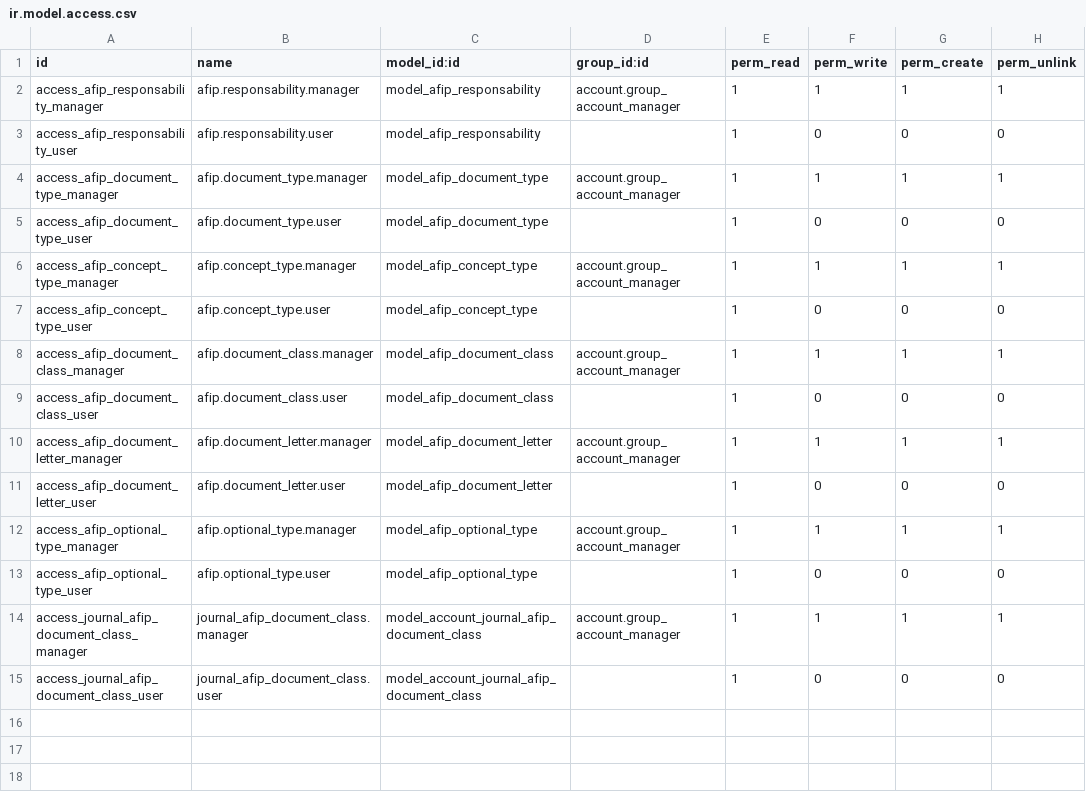
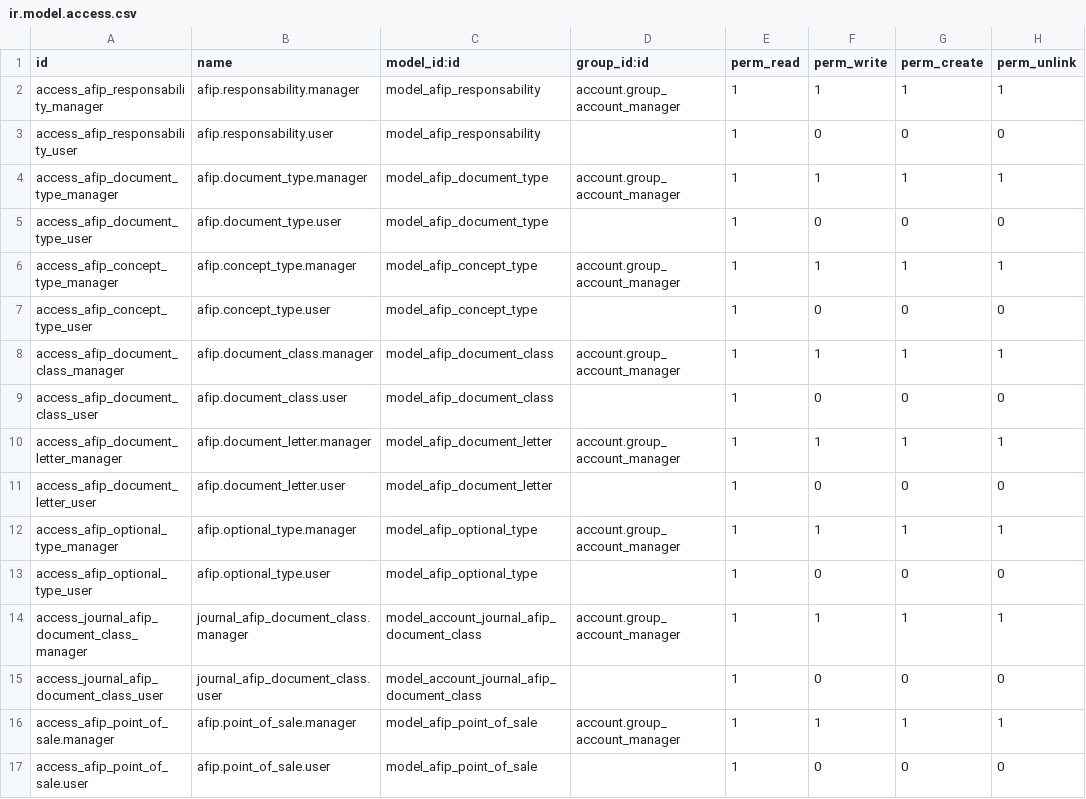
Before and after one commit to ingadhoc/odoo-argentina, a CSV file: l10n_ar_invoice/security/ir.model.access.csv, drawn as a sheet; the diff names each change by its address in the sheet, - before the commit and + after, or states it on an @@ line.

```diff
--- a/l10n_ar_invoice/security/ir.model.access.csv
+++ b/l10n_ar_invoice/security/ir.model.access.csv
+row 16: access_afip_point_of_sale.manager | afip.point_of_sale.manager | model_afip_point_of_sale | account.group_account_manager | 1 | 1 | 1 | 1
+row 17: access_afip_point_of_sale.user | afip.point_of_sale.user | model_afip_point_of_sale |  | 1 | 0 | 0 | 0
```
Also changed, not shown: 6 other files.
